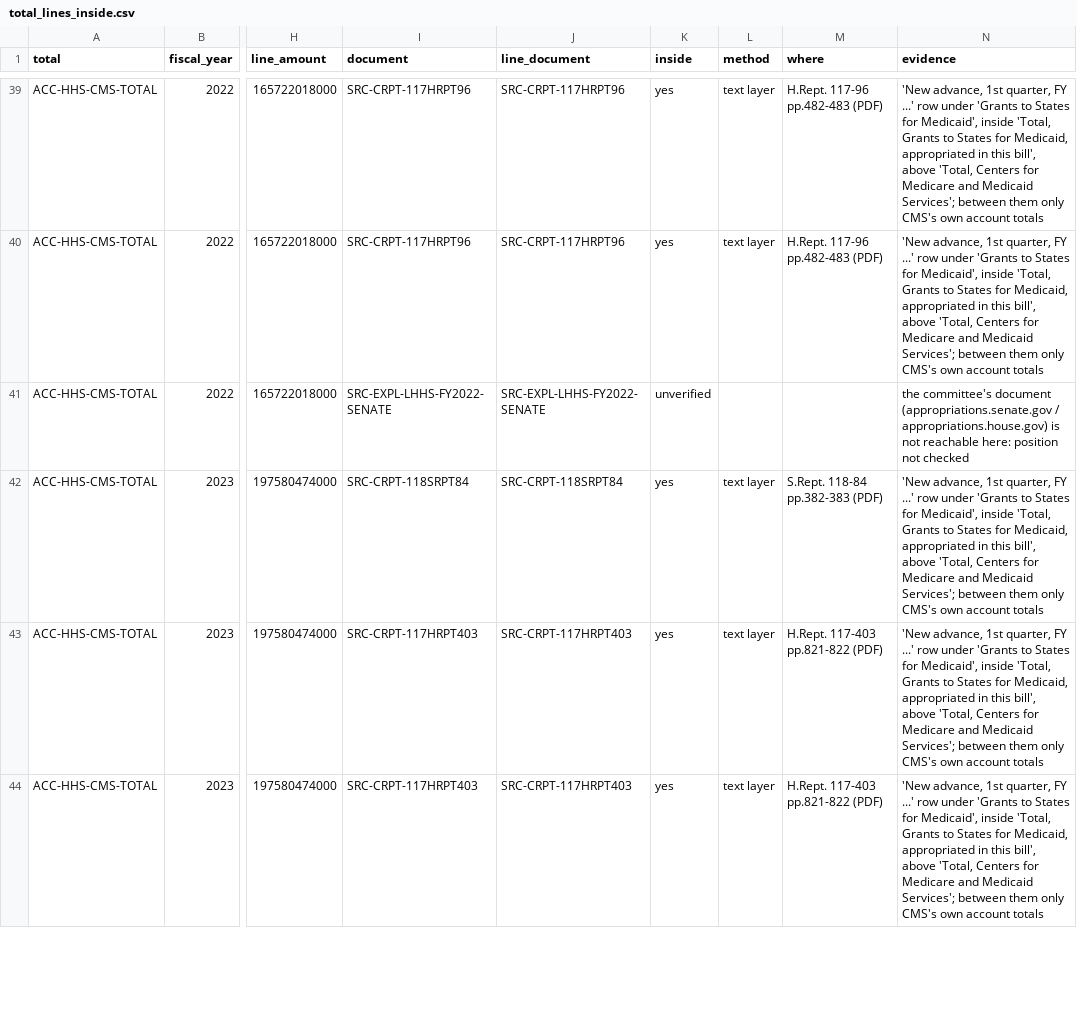
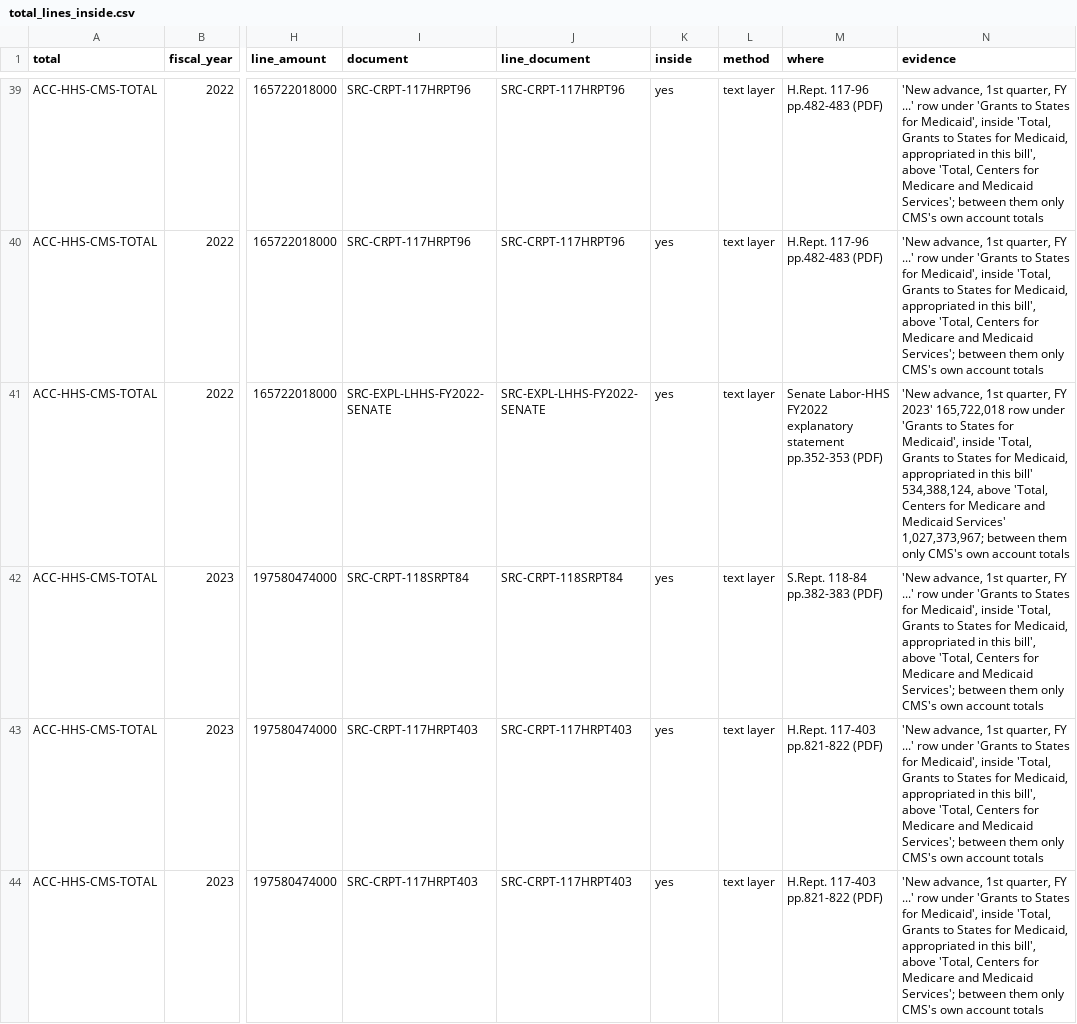
Before and after one commit to georgiadawg27/AppropsIntelligence, a CSV file: reference/review/accounting/total_lines_inside.csv, drawn as a sheet; only a part is shown, gaps mark what is left out; the diff covers the shown part only; the diff names each change by its address in the sheet, - before the commit and + after, or states it on an @@ line.

```diff
--- a/reference/review/accounting/total_lines_inside.csv
+++ b/reference/review/accounting/total_lines_inside.csv
-K41 (inside): unverified
+K41 (inside): yes
-L41 (method): (empty)
+L41 (method): text layer
-M41 (where): (empty)
+M41 (where): Senate Labor-HHS FY2022 explanatory statement pp.352-353 (PDF)
-N41 (evidence): the committee's document (appropriations.senate.gov / appropriations.house.gov) is not reachable here: position not checked
+N41 (evidence): 'New advance, 1st quarter, FY 2023' 165,722,018 row under 'Grants to States for Medicaid', inside 'Total, Grants to States for Medicaid, appropriated in this bill' 534,388,124, above 'Total, Centers for Medicare and Medicaid Services' 1,027,373,967; between them only CMS's own account totals
```
Also changed, not shown: 12 edited cells elsewhere in this file.
